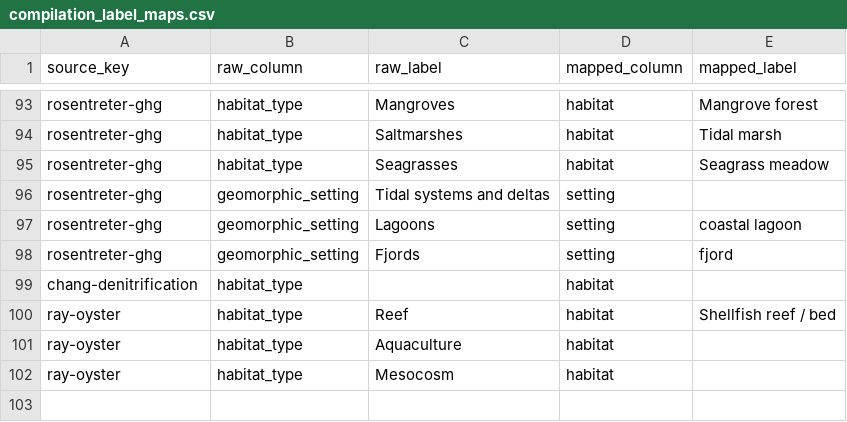
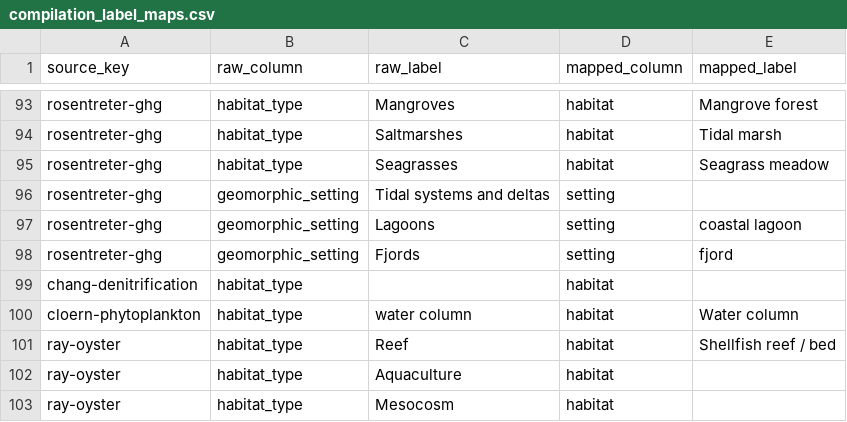
Before and after one commit to kevinqnb/coastal-crawler, a CSV file: data/compilations/compilation_label_maps.csv, drawn as a sheet; only a part is shown, gaps mark what is left out.

```diff
--- a/data/compilations/compilation_label_maps.csv
+++ b/data/compilations/compilation_label_maps.csv
@@ -99,2 +99,3 @@ rosentreter-ghg,geomorphic_setting,Fjords,setting,fjord
 chang-denitrification,habitat_type,,habitat,
+cloern-phytoplankton,habitat_type,water column,habitat,Water column
 ray-oyster,habitat_type,Reef,habitat,Shellfish reef / bed
```
Also changed, not shown: 9 other files.
